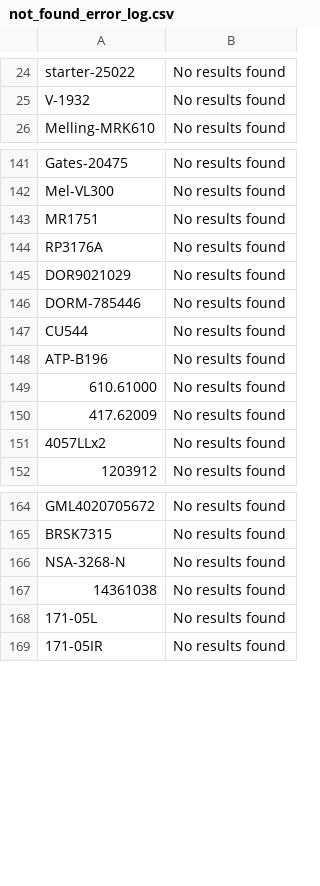
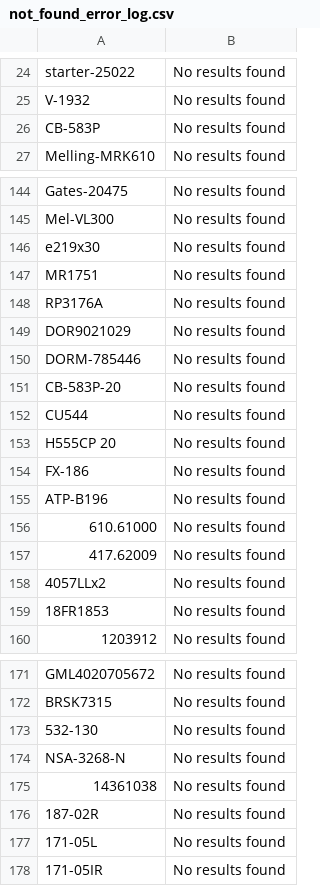
Before and after one commit to BrandonTrapp88/rockauto, a CSV file: not_found_error_log.csv, drawn as a sheet; only a part is shown, gaps mark what is left out; the diff covers the shown part only.

```diff
--- a/not_found_error_log.csv
+++ b/not_found_error_log.csv
@@ -25,2 +25,3 @@ starter-25022,No results found
 V-1932,No results found
+CB-583P,No results found
 Melling-MRK610,No results found
@@ -142,2 +145,3 @@ Gates-20475,No results found
 Mel-VL300,No results found
+e219x30,No results found
 MR1751,No results found
@@ -146,3 +150,6 @@ DOR9021029,No results found
 DORM-785446,No results found
+CB-583P-20,No results found
 CU544,No results found
+H555CP 20,No results found
+FX-186,No results found
 ATP-B196,No results found
@@ -151,2 +158,3 @@ ATP-B196,No results found
 4057LLx2,No results found
+18FR1853,No results found
 1203912,No results found
@@ -165,4 +172,6 @@ GML4020705672,No results found
 BRSK7315,No results found
+532-130,No results found
 NSA-3268-N,No results found
 14361038,No results found
+187-02R,No results found
 171-05L,No results found
```
Also changed, not shown: 3 added rows and 1 removed row elsewhere in this file, cleaned_part_numbers_with_prices.csv, multi_result_error_log.csv.
